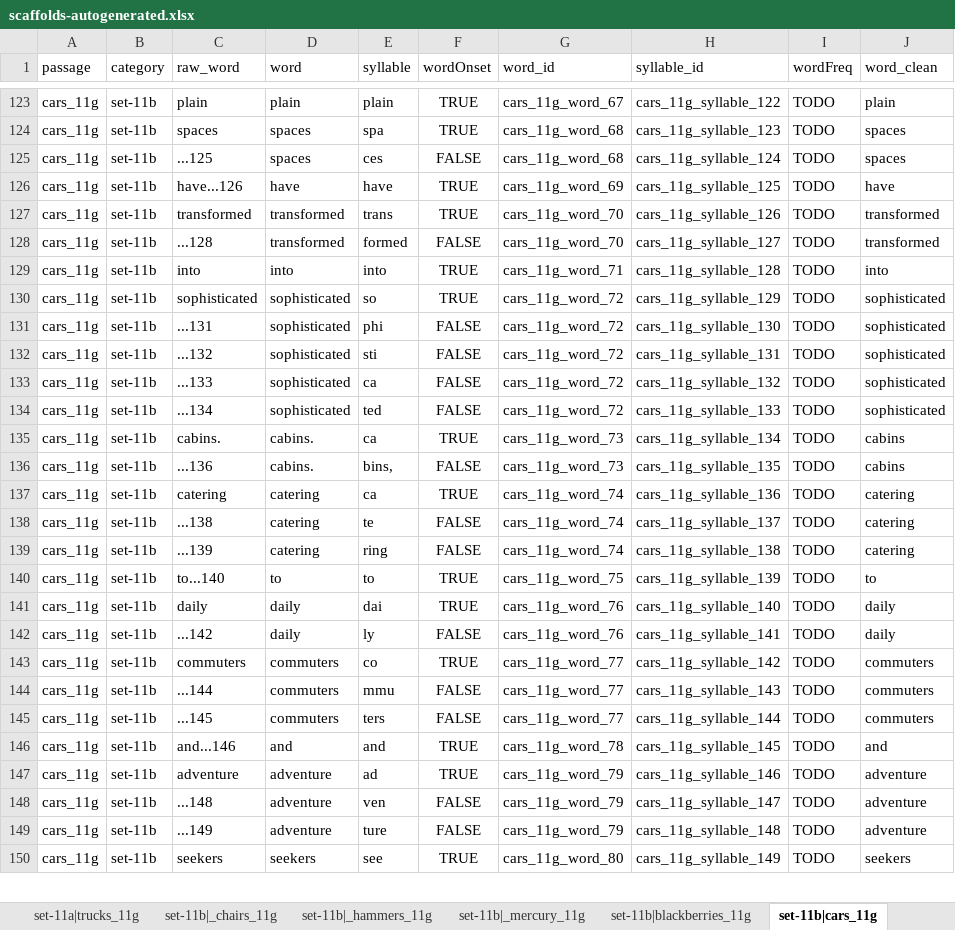
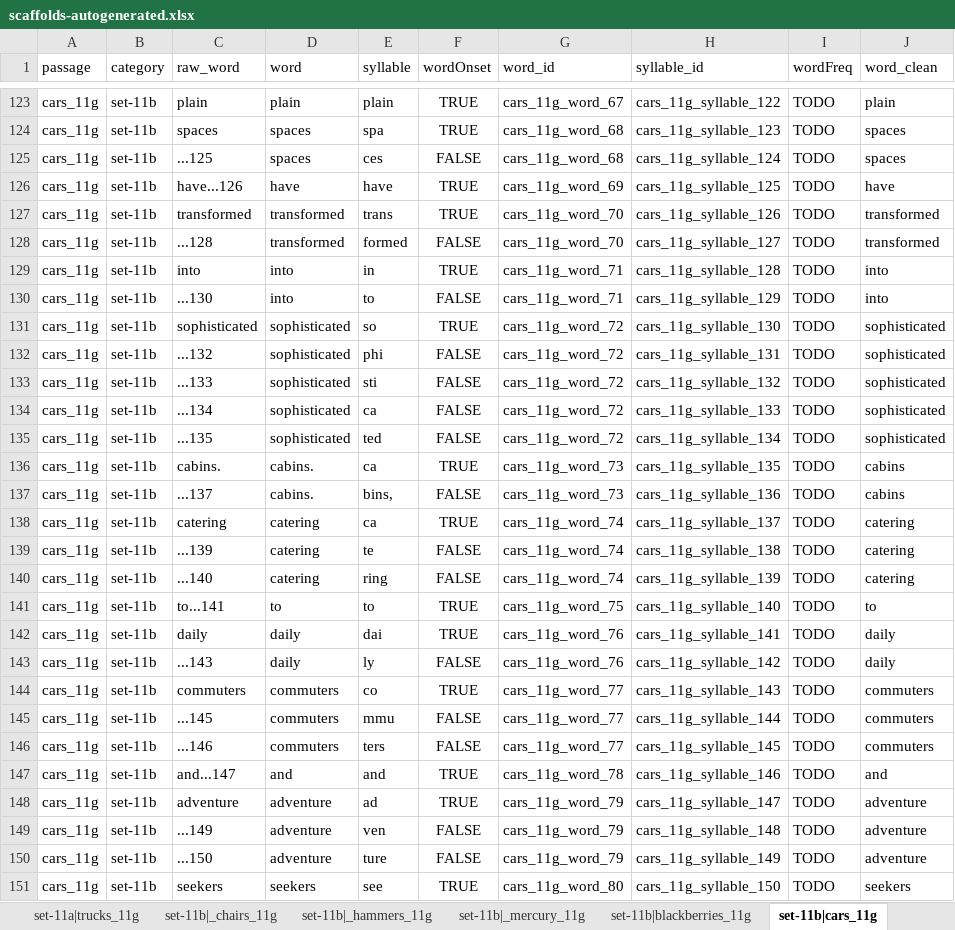
Before and after one commit to NDCLab/read-study1-dataset, an Excel workbook: code/scaffolds-autogenerated.xlsx, sheet set-11b|cars_11g, drawn as a sheet; only a part is shown, gaps mark what is left out; values as stored, in another font and other column widths than the file's, no borders; removed rows and columns are numbered as before the commit, all else as after; the diff covers the shown part only; the diff names each change by its address in the sheet, - before the commit and + after, or states it on an @@ line.

```diff
--- a/code/scaffolds-autogenerated.xlsx (sheet set-11b|cars_11g)
+++ b/code/scaffolds-autogenerated.xlsx (sheet set-11b|cars_11g)
-E129 (syllable): into
+E129 (syllable): in
+row 130: cars_11g | set-11b | ...130 | into | to | FALSE | cars_11g_word_71 | cars_11g_syllable_129 | TODO | into
-H131 (syllable_id): cars_11g_syllable_129
+H131 (syllable_id): cars_11g_syllable_130
-row 131: cars_11g | set-11b | ...131 | sophisticated | phi | FALSE | cars_11g_word_72 | cars_11g_syllable_130 | TODO | sophisticated
-E132 (syllable): sti
+E132 (syllable): phi
-E133 (syllable): ca
+E133 (syllable): sti
-E134 (syllable): ted
+E134 (syllable): ca
+row 135: cars_11g | set-11b | ...135 | sophisticated | ted | FALSE | cars_11g_word_72 | cars_11g_syllable_134 | TODO | sophisticated
-H136 (syllable_id): cars_11g_syllable_134
+H136 (syllable_id): cars_11g_syllable_135
-C137 (raw_word): ...136
+C137 (raw_word): ...137
-H137 (syllable_id): cars_11g_syllable_135
+H137 (syllable_id): cars_11g_syllable_136
-H138 (syllable_id): cars_11g_syllable_136
+H138 (syllable_id): cars_11g_syllable_137
-row 138: cars_11g | set-11b | ...138 | catering | te | FALSE | cars_11g_word_74 | cars_11g_syllable_137 | TODO | catering
-E139 (syllable): ring
+E139 (syllable): te
+row 140: cars_11g | set-11b | ...140 | catering | ring | FALSE | cars_11g_word_74 | cars_11g_syllable_139 | TODO | catering
-C141 (raw_word): to...140
+C141 (raw_word): to...141
-H141 (syllable_id): cars_11g_syllable_139
+H141 (syllable_id): cars_11g_syllable_140
-H142 (syllable_id): cars_11g_syllable_140
+H142 (syllable_id): cars_11g_syllable_141
-C143 (raw_word): ...142
+C143 (raw_word): ...143
-H143 (syllable_id): cars_11g_syllable_141
+H143 (syllable_id): cars_11g_syllable_142
-H144 (syllable_id): cars_11g_syllable_142
+H144 (syllable_id): cars_11g_syllable_143
-row 144: cars_11g | set-11b | ...144 | commuters | mmu | FALSE | cars_11g_word_77 | cars_11g_syllable_143 | TODO | commuters
-E145 (syllable): ters
+E145 (syllable): mmu
+row 146: cars_11g | set-11b | ...146 | commuters | ters | FALSE | cars_11g_word_77 | cars_11g_syllable_145 | TODO | commuters
-C147 (raw_word): and...146
+C147 (raw_word): and...147
-H147 (syllable_id): cars_11g_syllable_145
+H147 (syllable_id): cars_11g_syllable_146
-H148 (syllable_id): cars_11g_syllable_146
+H148 (syllable_id): cars_11g_syllable_147
-row 148: cars_11g | set-11b | ...148 | adventure | ven | FALSE | cars_11g_word_79 | cars_11g_syllable_147 | TODO | adventure
-E149 (syllable): ture
+E149 (syllable): ven
+row 150: cars_11g | set-11b | ...150 | adventure | ture | FALSE | cars_11g_word_79 | cars_11g_syllable_149 | TODO | adventure
-H151 (syllable_id): cars_11g_syllable_149
+H151 (syllable_id): cars_11g_syllable_150
```
Also changed, not shown: 19 added rows, 19 removed rows and 251 edited cells elsewhere in this sheet, sheet set-11b|giraffe_11g, sheet set-11a|muffins_11g, sheet set-11a|sparrows_11g, sheet set-11a|_tables_11g, sheet set-11b|tulips_11g, sheet set-11a|roses_11g, 4 more sheets.
